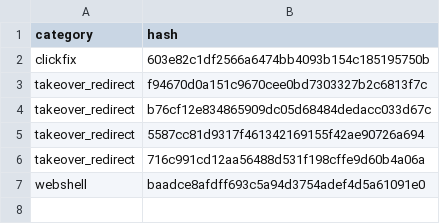
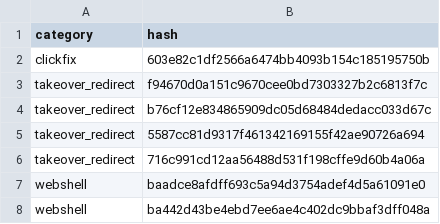
Before and after one commit to webspec/security-research, a CSV file: hashes/sha1/all.csv, drawn as a sheet; the diff names each change by its address in the sheet, - before the commit and + after, or states it on an @@ line.

```diff
--- a/hashes/sha1/all.csv
+++ b/hashes/sha1/all.csv
+row 8: webshell | ba442d43be4ebd7ee6ae4c402dc9bbaf3dff048a
```
Also changed, not shown: hashes/blake3_256/all.csv, hashes/sha256/all.csv, 11 other files.
